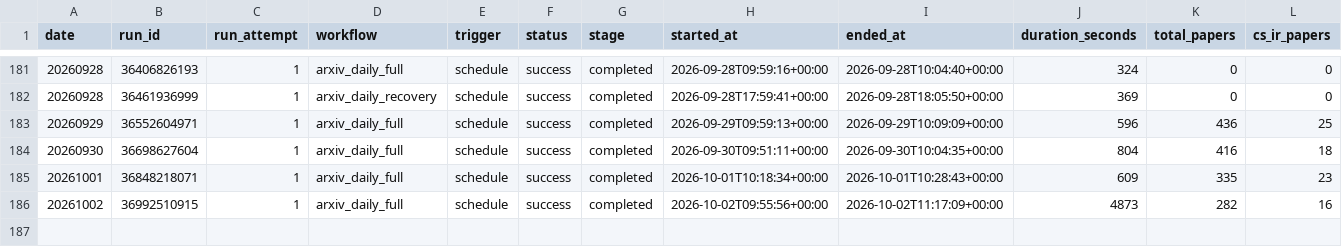
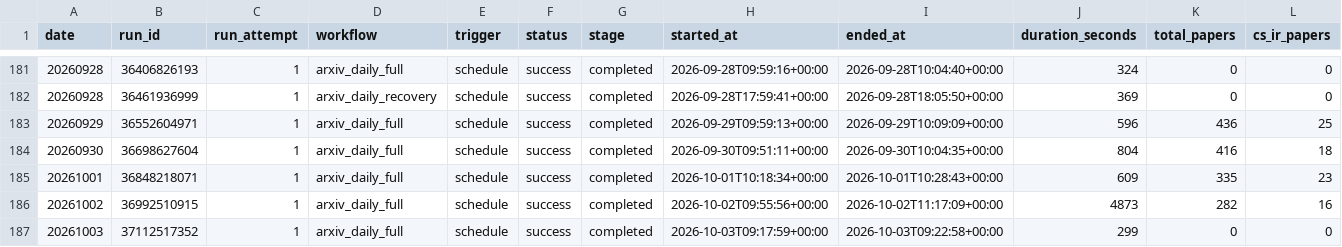
Before and after one commit to katdogC/Algorithm-Practice-in-Industry, a CSV file: paperBotV2/arxiv_daily/status/arxiv_daily_runs.csv, drawn as a sheet; only a part is shown, gaps mark what is left out; rows hold the shown columns only; the diff names each change by its address in the sheet, - before the commit and + after, or states it on an @@ line.

```diff
--- a/paperBotV2/arxiv_daily/status/arxiv_daily_runs.csv
+++ b/paperBotV2/arxiv_daily/status/arxiv_daily_runs.csv
+row 187: 20261003 | 37112517352 | 1 | arxiv_daily_full | schedule | success | completed | 2026-10-03T09:17:59+00:00 | 2026-10-03T09:22:58+00:00 | 299 | 0 | 0
```
Also changed, not shown: 2 other files.
